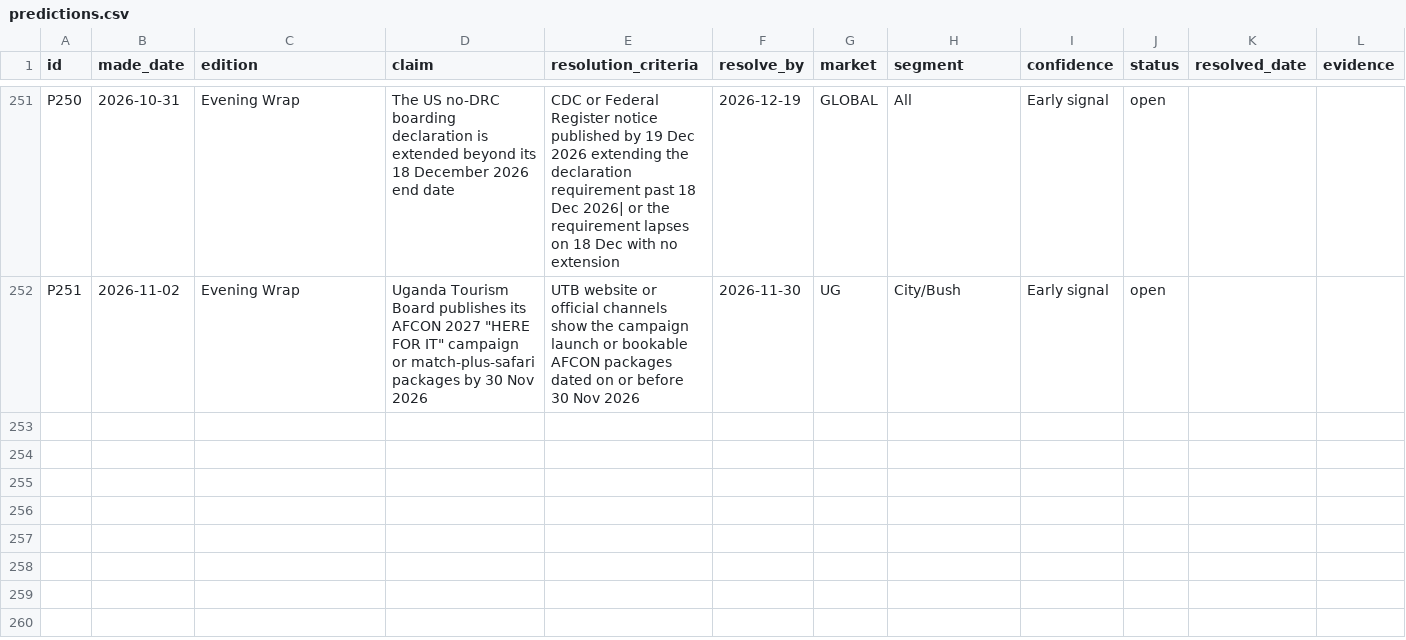
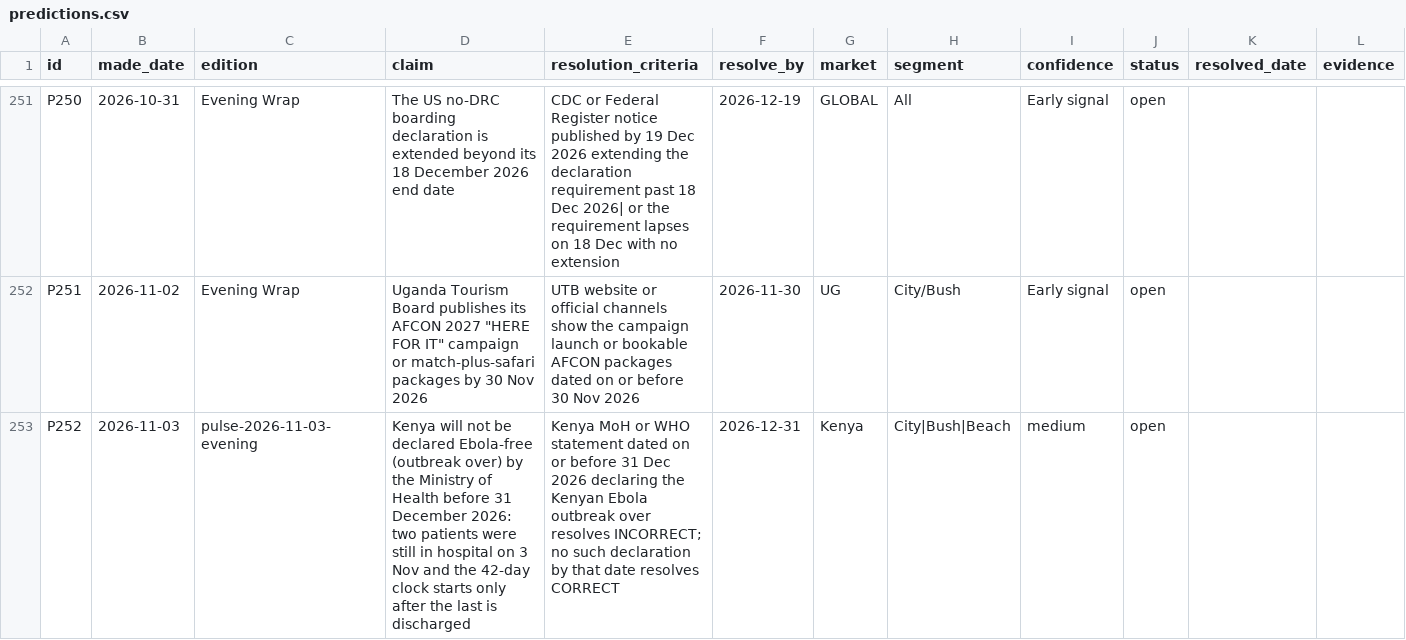
Before and after one commit to ogcollyns-creator/ea-hospitality-pulse, a CSV file: ledger/predictions.csv, drawn as a sheet; only a part is shown, gaps mark what is left out; rows hold the shown columns only; the diff covers the shown part only; the diff names each change by its address in the sheet, - before the commit and + after, or states it on an @@ line.

Commit message:
Add files via upload

```diff
--- a/ledger/predictions.csv
+++ b/ledger/predictions.csv
+row 253: P252 | 2026-11-03 | pulse-2026-11-03-evening | Kenya will not be declared Ebola-free (outbreak over) by the Ministry of Health before 31 December 2026: two patients were still in hospital on 3 Nov and the 42-day clock starts only after the last is discharged | Kenya MoH or WHO statement dated on or before 31 Dec 2026 declaring the Kenyan Ebola outbreak over resolves INCORRECT; no such declaration by that date resolves CORRECT | 2026-12-31 | Kenya | City|Bush|Beach | medium | open
```
Also changed, not shown: 1 added row and 4 edited cells elsewhere in this file.
